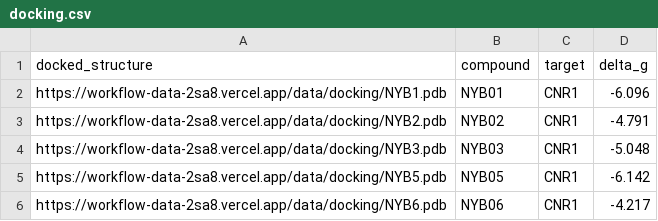
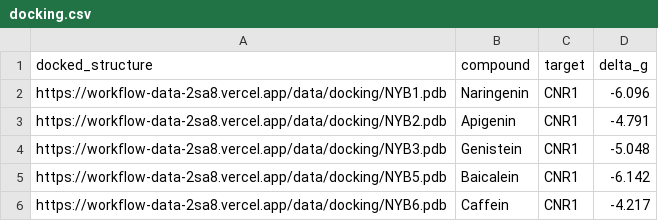
Before and after one commit to NYB-AI/workflow-data, a CSV file: public/data/bayer/docking.csv, drawn as a sheet.

```diff
--- a/public/data/bayer/docking.csv
+++ b/public/data/bayer/docking.csv
@@ -1,6 +1,6 @@
 docked_structure,compound,target,delta_g
-https://workflow-data-2sa8.vercel.app/data/docking/NYB1.pdb,NYB01,CNR1,-6.096
-https://workflow-data-2sa8.vercel.app/data/docking/NYB2.pdb,NYB02,CNR1,-4.791
-https://workflow-data-2sa8.vercel.app/data/docking/NYB3.pdb,NYB03,CNR1,-5.048
-https://workflow-data-2sa8.vercel.app/data/docking/NYB5.pdb,NYB05,CNR1,-6.142
-https://workflow-data-2sa8.vercel.app/data/docking/NYB6.pdb,NYB06,CNR1,-4.217
+https://workflow-data-2sa8.vercel.app/data/docking/NYB1.pdb,Naringenin,CNR1,-6.096
+https://workflow-data-2sa8.vercel.app/data/docking/NYB2.pdb,Apigenin,CNR1,-4.791
+https://workflow-data-2sa8.vercel.app/data/docking/NYB3.pdb,Genistein,CNR1,-5.048
+https://workflow-data-2sa8.vercel.app/data/docking/NYB5.pdb,Baicalein,CNR1,-6.142
+https://workflow-data-2sa8.vercel.app/data/docking/NYB6.pdb,Caffein,CNR1,-4.217
```
Also changed, not shown: public/data/bayer/compliance.csv, public/data/bayer/formulate.csv, 5 other files.
